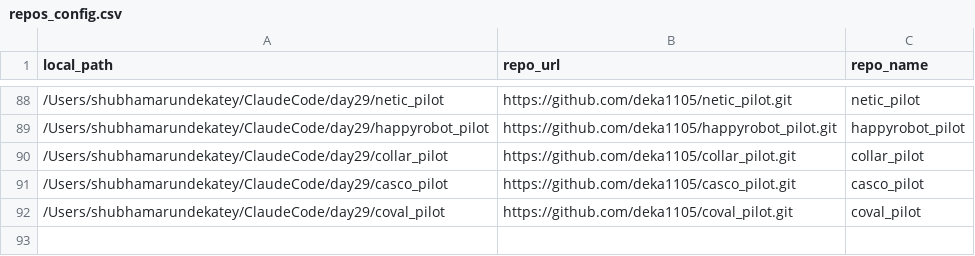
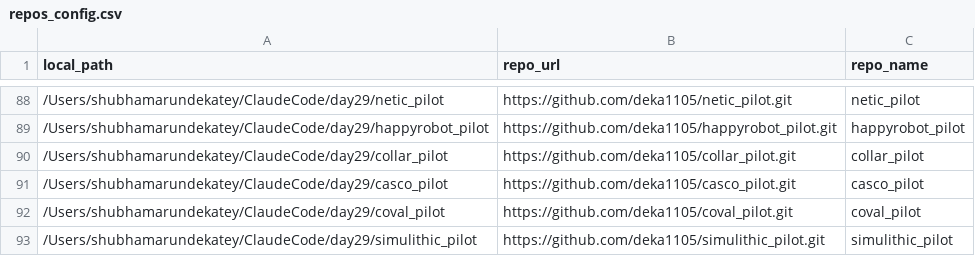
Before and after one commit to deka1105/GitHub-AutoPush-Analytics, a CSV file: repos_config.csv, drawn as a sheet; only a part is shown, gaps mark what is left out; the diff names each change by its address in the sheet, - before the commit and + after, or states it on an @@ line.

Commit message:
auto-push: 6 files changed [2026-11-01 07:22:35]
Modified files:
- push_log.csv
- repos_config.csv
- watcher_mac.log
- watcher_mac.log.1
- watcher_mac.log.2
- watcher_mac.log.3

```diff
--- a/repos_config.csv
+++ b/repos_config.csv
+row 93: /Users/shubhamarundekatey/ClaudeCode/day29/simulithic_pilot | https://github.com/deka1105/simulithic_pilot.git | simulithic_pilot
```
Also changed, not shown: 5 other files.
